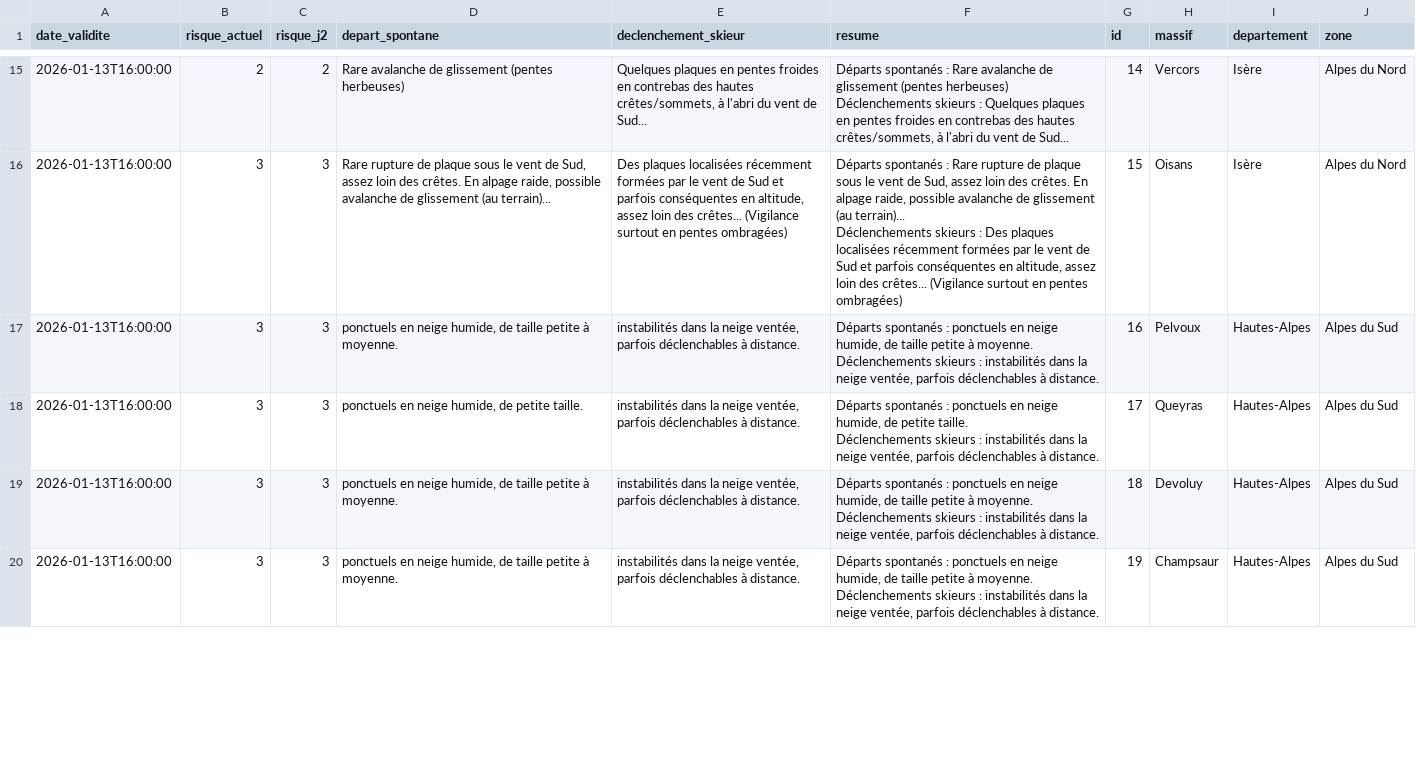
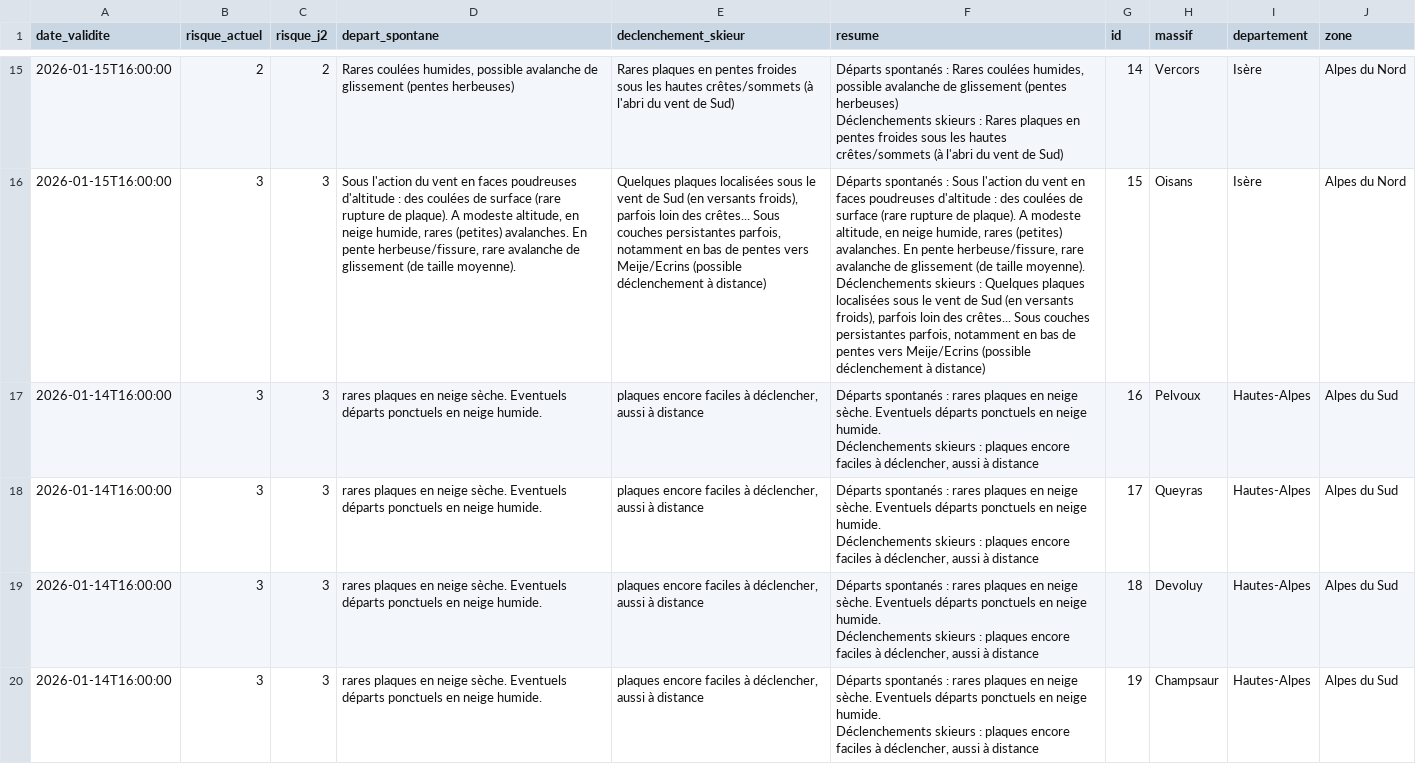
Before and after one commit to Tinevagio/Ski-touring-live, a CSV file: data/bera_latest.csv, drawn as a sheet; only a part is shown, gaps mark what is left out; ↵ is a line break in a cell; the diff covers the shown part only; the diff names each change by its address in the sheet, - before the commit and + after, or states it on an @@ line.

```diff
--- a/data/bera_latest.csv
+++ b/data/bera_latest.csv
-A15:A16 (date_validite): 2026-01-13T16:00:00
+A15:A16 (date_validite): 2026-01-15T16:00:00
-D15 (depart_spontane): Rare avalanche de…
+D15 (depart_spontane): Rares coulées humides, possible avalanche de…
-E15 (declenchement_skieur): Quelques plaques en pentes froides en contrebas des hautes crêtes/sommets, à l'abri du vent de Sud...
+E15 (declenchement_skieur): Rares plaques en pentes froides sous les hautes crêtes/sommets (à l'abri du vent de Sud)
-F15 (resume): …spontanés : Rare avalanche de glissement (pentes herbeuses) ↵ Déclenchements skieurs : Quelques plaques en pentes froides en contrebas des hautes crêtes/sommets, à l'abri du vent de Sud...
+F15 (resume): …spontanés : Rares coulées humides, possible avalanche de glissement (pentes herbeuses) ↵ Déclenchements skieurs : Rares plaques en pentes froides sous les hautes crêtes/sommets (à l'abri du vent de Sud)
-D16 (depart_spontane): Rare rupture de plaque sous le vent de Sud, assez loin des crêtes. En alpage raide, possible avalanche de glissement (au terrain)...
+D16 (depart_spontane): Sous l'action du vent en faces poudreuses d'altitude : des coulées de surface (rare rupture de plaque). A modeste altitude, en neige humide, rares (petites) avalanches. En pente herbeuse/fissure, rare avalanche de glissement (de taille moyenne).
-E16 (declenchement_skieur): Des plaques localisées récemment formées par le vent de Sud et parfois conséquentes en altitude, assez loin des crêtes... (Vigilance surtout en pentes ombragées)
+E16 (declenchement_skieur): Quelques plaques localisées sous le vent de Sud (en versants froids), parfois loin des crêtes... Sous couches persistantes parfois, notamment en bas de pentes vers Meije/Ecrins (possible déclenchement à distance)
-F16 (resume): …spontanés : Rare rupture de plaque sous le vent de Sud, assez loin des crêtes. En alpage raide, possible avalanche de glissement (au terrain)... ↵ Déclenchements skieurs : Des plaques localisées récemment formées par le vent de Sud et parfois conséquentes en altitude, assez loin des crêtes... (Vigilance surtout en pentes ombragées)
+F16 (resume): …spontanés : Sous l'action du vent en faces poudreuses d'altitude : des coulées de surface (rare rupture de plaque). A modeste altitude, en neige humide, rares (petites) avalanches. En pente herbeuse/fissure, rare avalanche de glissement (de taille moyenne). ↵ Déclenchements skieurs : Quelques plaques localisées sous le vent de Sud (en versants froids), parfois loin des crêtes... Sous couches persistantes parfois, notamment en bas de pentes vers Meije/Ecrins (possible déclenchement à distance)
-A17:A20 (date_validite): 2026-01-13T16:00:00
+A17:A20 (date_validite): 2026-01-14T16:00:00
-D17 (depart_spontane): ponctuels en neige humide, de taille petite à moyenne.
+D17 (depart_spontane): rares plaques en neige sèche. Eventuels départs ponctuels en neige humide.
-E17:E20 (declenchement_skieur): instabilités dans la neige ventée, parfois déclenchables à distance.
+E17:E20 (declenchement_skieur): plaques encore faciles à déclencher, aussi à distance
-F17 (resume): …spontanés : ponctuels en neige humide, de taille petite à moyenne. ↵ Déclenchements skieurs : instabilités dans la neige ventée, parfois déclenchables à distance.
+F17 (resume): …spontanés : rares plaques en neige sèche. Eventuels départs ponctuels en neige humide. ↵ Déclenchements skieurs : plaques encore faciles à déclencher, aussi à distance
-D18 (depart_spontane): ponctuels en neige humide, de petite taille.
+D18 (depart_spontane): rares plaques en neige sèche. Eventuels départs ponctuels en neige humide.
-F18 (resume): …spontanés : ponctuels en neige humide, de petite taille. ↵ Déclenchements skieurs : instabilités dans la neige ventée, parfois déclenchables à distance.
+F18 (resume): …spontanés : rares plaques en neige sèche. Eventuels départs ponctuels en neige humide. ↵ Déclenchements skieurs : plaques encore faciles à déclencher, aussi à distance
-D19:D20 (depart_spontane): ponctuels en neige humide, de taille petite à moyenne.
+D19:D20 (depart_spontane): rares plaques en neige sèche. Eventuels départs ponctuels en neige humide.
-F19:F20 (resume): …spontanés : ponctuels en neige humide, de taille petite à moyenne. ↵ Déclenchements skieurs : instabilités dans la neige ventée, parfois déclenchables à distance.
+F19:F20 (resume): …spontanés : rares plaques en neige sèche. Eventuels départs ponctuels en neige humide. ↵ Déclenchements skieurs : plaques encore faciles à déclencher, aussi à distance
```
Also changed, not shown: 111 edited cells elsewhere in this file.
